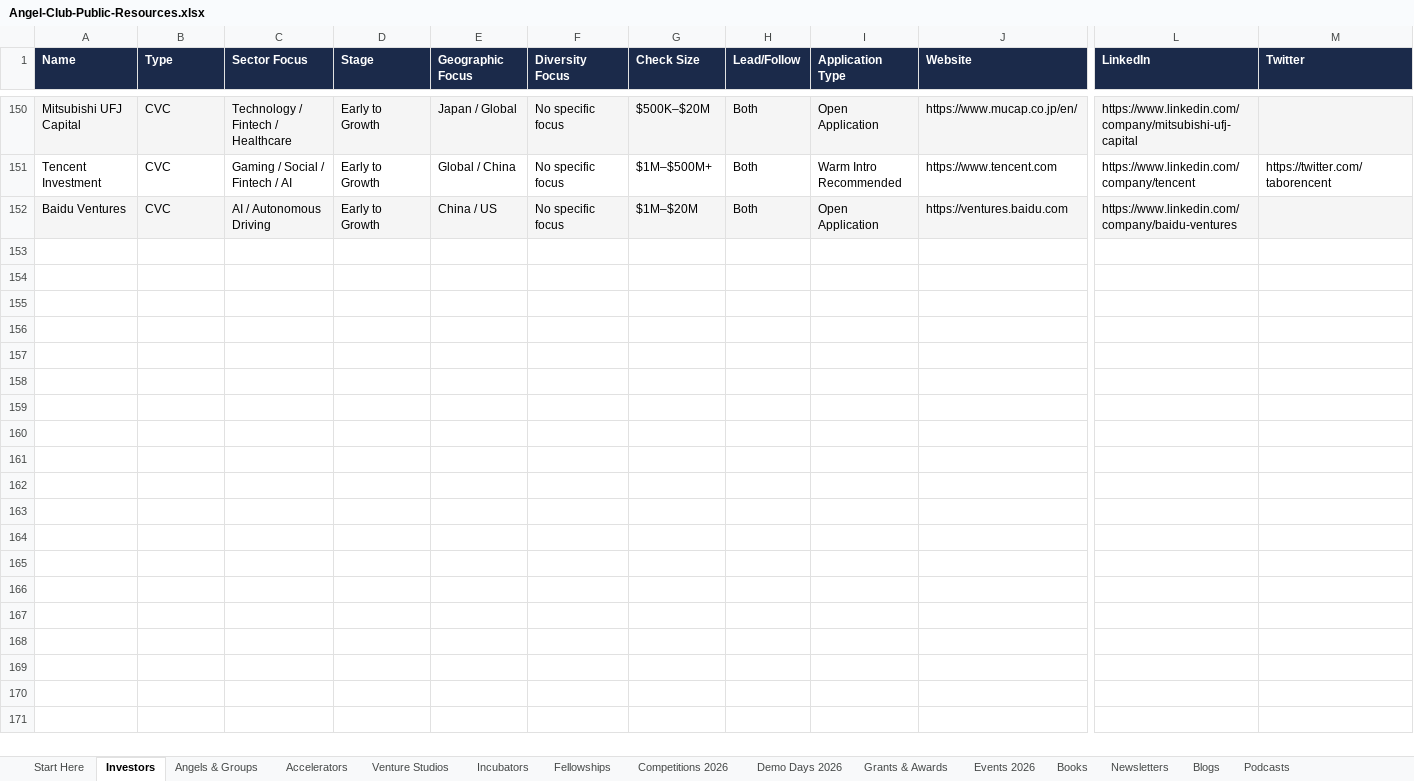
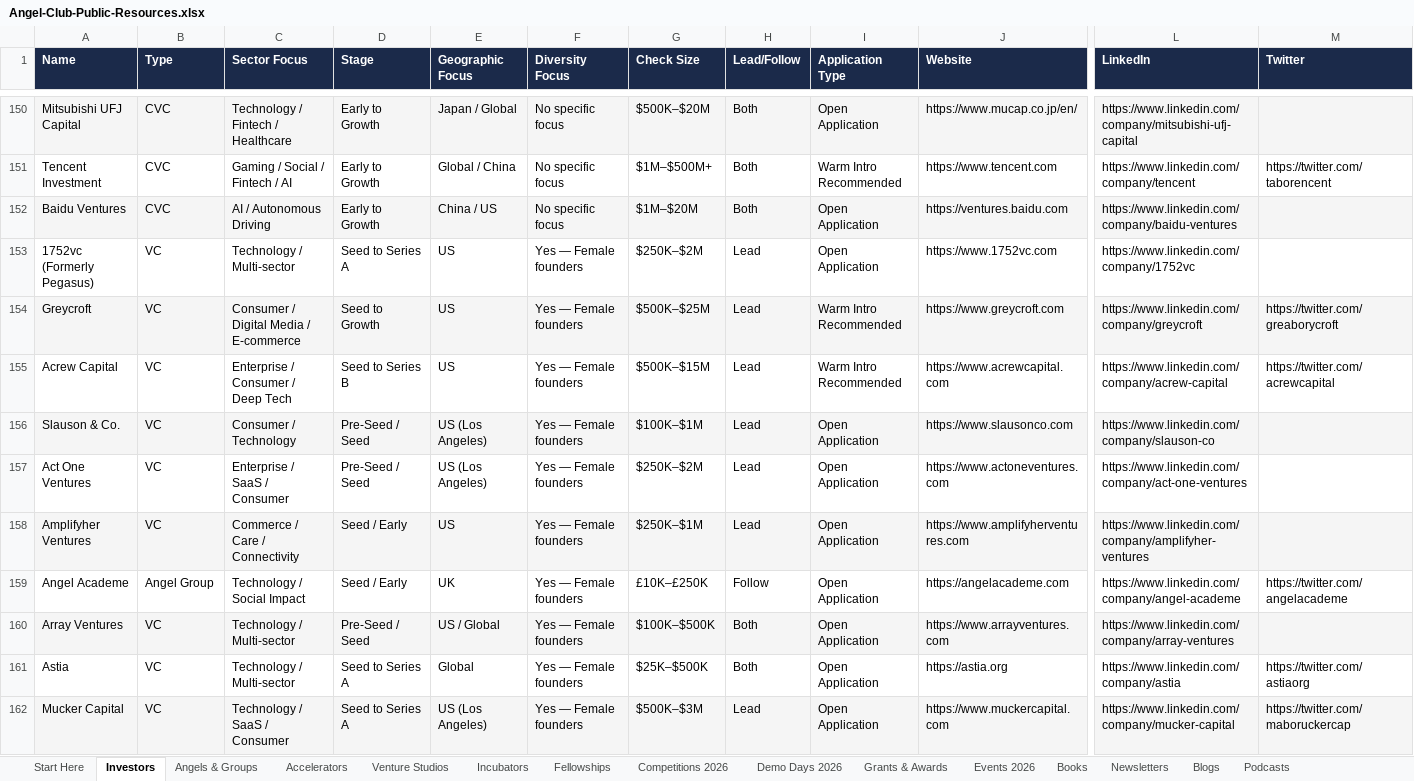
Before and after one commit to angelgambino/openclaw, an Excel workbook: workspace/projects/angel-club-resources/Angel-Club-Public-Resources.xlsx, sheet Investors, drawn as a sheet; only a part is shown, gaps mark what is left out; values as stored, in another font and other column widths than the file's, no borders; rows hold the shown columns only; the diff covers the shown part only; the diff names each change by its address in the sheet, - before the commit and + after, or states it on an @@ line.

Commit message:
Rebuilt xlsx: 1,297 entries, 33 female-founder VCs added

```diff
--- a/workspace/projects/angel-club-resources/Angel-Club-Public-Resources.xlsx (sheet Investors)
+++ b/workspace/projects/angel-club-resources/Angel-Club-Public-Resources.xlsx (sheet Investors)
+row 153: 1752vc (Formerly Pegasus) | VC | Technology / Multi-sector | Seed to Series A | US | Yes — Female founders | $250K–$2M | Lead | Open Application | https://www.1752vc.com | https://www.linkedin.com/company/1752vc
+row 154: Greycroft | VC | Consumer / Digital Media / E-commerce | Seed to Growth | US | Yes — Female founders | $500K–$25M | Lead | Warm Intro Recommended | https://www.greycroft.com | https://www.linkedin.com/company/greycroft | https://twitter.com/greaborycroft
+row 155: Acrew Capital | VC | Enterprise / Consumer / Deep Tech | Seed to Series B | US | Yes — Female founders | $500K–$15M | Lead | Warm Intro Recommended | https://www.acrewcapital.com | https://www.linkedin.com/company/acrew-capital | https://twitter.com/acrewcapital
+row 156: Slauson & Co. | VC | Consumer / Technology | Pre-Seed / Seed | US (Los Angeles) | Yes — Female founders | $100K–$1M | Lead | Open Application | https://www.slausonco.com | https://www.linkedin.com/company/slauson-co
+row 157: Act One Ventures | VC | Enterprise / SaaS / Consumer | Pre-Seed / Seed | US (Los Angeles) | Yes — Female founders | $250K–$2M | Lead | Open Application | https://www.actoneventures.com | https://www.linkedin.com/company/act-one-ventures
+row 158: Amplifyher Ventures | VC | Commerce / Care / Connectivity | Seed / Early | US | Yes — Female founders | $250K–$1M | Lead | Open Application | https://www.amplifyherventures.com | https://www.linkedin.com/company/amplifyher-ventures
+row 159: Angel Academe | Angel Group | Technology / Social Impact | Seed / Early | UK | Yes — Female founders | £10K–£250K | Follow | Open Application | https://angelacademe.com | https://www.linkedin.com/company/angel-academe | https://twitter.com/angelacademe
+row 160: Array Ventures | VC | Technology / Multi-sector | Pre-Seed / Seed | US / Global | Yes — Female founders | $100K–$500K | Both | Open Application | https://www.arrayventures.com | https://www.linkedin.com/company/array-ventures
+row 161: Astia | VC | Technology / Multi-sector | Seed to Series A | Global | Yes — Female founders | $25K–$500K | Both | Open Application | https://astia.org | https://www.linkedin.com/company/astia | https://twitter.com/astiaorg
+row 162: Mucker Capital | VC | Technology / SaaS / Consumer | Seed to Series A | US (Los Angeles) | Yes — Female founders | $500K–$3M | Lead | Open Application | https://www.muckercapital.com | https://www.linkedin.com/company/mucker-capital | https://twitter.com/maboruckercap
```
Also changed, not shown: 23 added rows elsewhere in this sheet, sheet Start Here, sheet Credits, sheet Angels & Groups.
